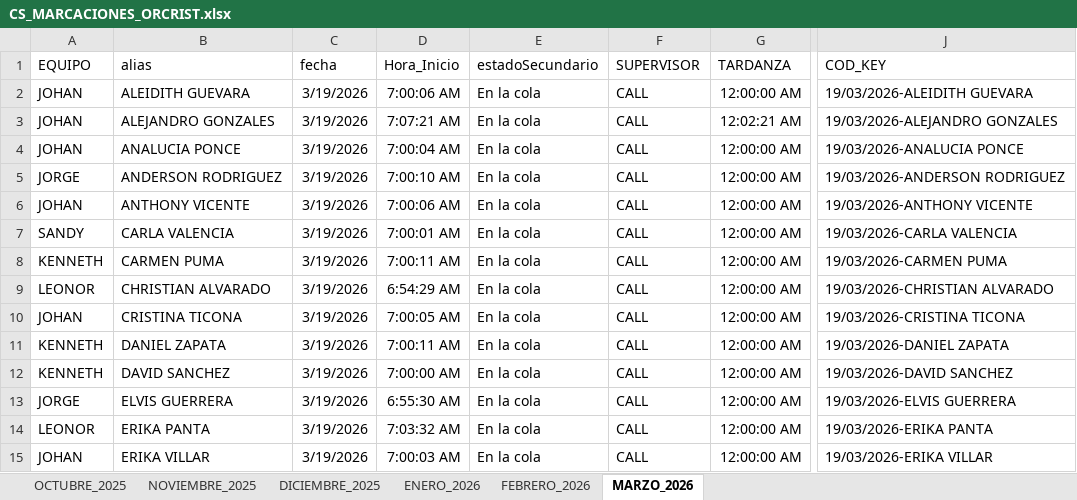
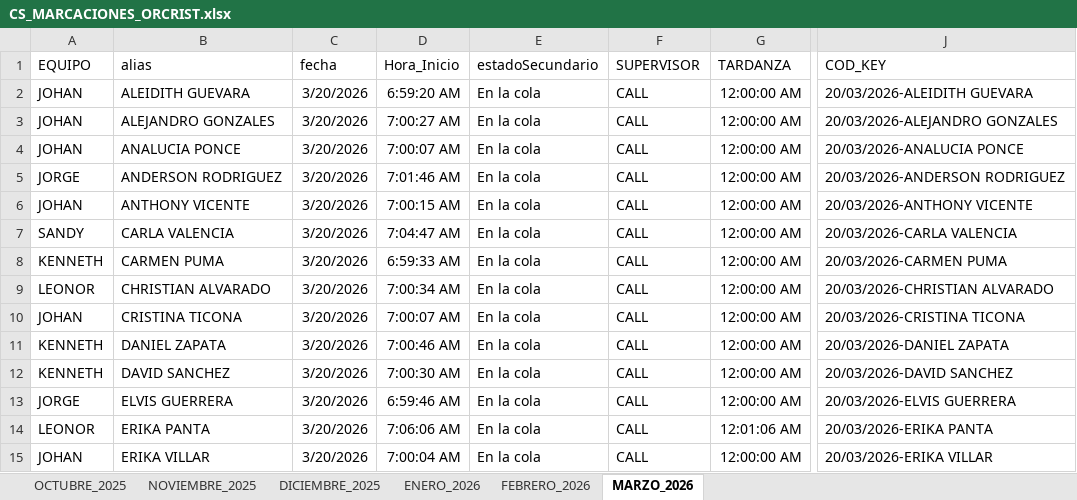
Before and after one commit to jvasquez98/Ranking, an Excel workbook: CS_MARCACIONES_ORCRIST.xlsx, sheet MARZO_2026, drawn as a sheet; only a part is shown, gaps mark what is left out; values as stored, in another font and other column widths than the file's, no borders; conditional formats and table styles not drawn; the diff covers the shown part only; the diff names each change by its address in the sheet, - before the commit and + after, or states it on an @@ line.

```diff
--- a/CS_MARCACIONES_ORCRIST.xlsx (sheet MARZO_2026)
+++ b/CS_MARCACIONES_ORCRIST.xlsx (sheet MARZO_2026)
-C2:C15 (fecha): 3/19/2026
+C2:C15 (fecha): 3/20/2026
-D2 (Hora_Inicio): 7:00:06 AM
+D2 (Hora_Inicio): 6:59:20 AM
-J2 (COD_KEY): 19/03/2026-ALEIDITH GUEVARA
+J2 (COD_KEY): 20/03/2026-ALEIDITH GUEVARA
-D3 (Hora_Inicio): 7:07:21 AM
+D3 (Hora_Inicio): 7:00:27 AM
-G3 (TARDANZA): 12:02:21 AM
+G3 (TARDANZA): 12:00:00 AM
-J3 (COD_KEY): 19/03/2026-ALEJANDRO GONZALES
+J3 (COD_KEY): 20/03/2026-ALEJANDRO GONZALES
-D4 (Hora_Inicio): 7:00:04 AM
+D4 (Hora_Inicio): 7:00:07 AM
-J4 (COD_KEY): 19/03/2026-ANALUCIA PONCE
+J4 (COD_KEY): 20/03/2026-ANALUCIA PONCE
-D5 (Hora_Inicio): 7:00:10 AM
+D5 (Hora_Inicio): 7:01:46 AM
-J5 (COD_KEY): 19/03/2026-ANDERSON RODRIGUEZ
+J5 (COD_KEY): 20/03/2026-ANDERSON RODRIGUEZ
-D6 (Hora_Inicio): 7:00:06 AM
+D6 (Hora_Inicio): 7:00:15 AM
-J6 (COD_KEY): 19/03/2026-ANTHONY VICENTE
+J6 (COD_KEY): 20/03/2026-ANTHONY VICENTE
-D7 (Hora_Inicio): 7:00:01 AM
+D7 (Hora_Inicio): 7:04:47 AM
-J7 (COD_KEY): 19/03/2026-CARLA VALENCIA
+J7 (COD_KEY): 20/03/2026-CARLA VALENCIA
-D8 (Hora_Inicio): 7:00:11 AM
+D8 (Hora_Inicio): 6:59:33 AM
-J8 (COD_KEY): 19/03/2026-CARMEN PUMA
+J8 (COD_KEY): 20/03/2026-CARMEN PUMA
-D9 (Hora_Inicio): 6:54:29 AM
+D9 (Hora_Inicio): 7:00:34 AM
-J9 (COD_KEY): 19/03/2026-CHRISTIAN ALVARADO
+J9 (COD_KEY): 20/03/2026-CHRISTIAN ALVARADO
-D10 (Hora_Inicio): 7:00:05 AM
+D10 (Hora_Inicio): 7:00:07 AM
-J10 (COD_KEY): 19/03/2026-CRISTINA TICONA
+J10 (COD_KEY): 20/03/2026-CRISTINA TICONA
-D11 (Hora_Inicio): 7:00:11 AM
+D11 (Hora_Inicio): 7:00:46 AM
-J11 (COD_KEY): 19/03/2026-DANIEL ZAPATA
+J11 (COD_KEY): 20/03/2026-DANIEL ZAPATA
-D12 (Hora_Inicio): 7:00:00 AM
+D12 (Hora_Inicio): 7:00:30 AM
-J12 (COD_KEY): 19/03/2026-DAVID SANCHEZ
+J12 (COD_KEY): 20/03/2026-DAVID SANCHEZ
-D13 (Hora_Inicio): 6:55:30 AM
+D13 (Hora_Inicio): 6:59:46 AM
-J13 (COD_KEY): 19/03/2026-ELVIS GUERRERA
+J13 (COD_KEY): 20/03/2026-ELVIS GUERRERA
-D14 (Hora_Inicio): 7:03:32 AM
+D14 (Hora_Inicio): 7:06:06 AM
-G14 (TARDANZA): 12:00:00 AM
+G14 (TARDANZA): 12:01:06 AM
-J14 (COD_KEY): 19/03/2026-ERIKA PANTA
+J14 (COD_KEY): 20/03/2026-ERIKA PANTA
-D15 (Hora_Inicio): 7:00:03 AM
+D15 (Hora_Inicio): 7:00:04 AM
-J15 (COD_KEY): 19/03/2026-ERIKA VILLAR
+J15 (COD_KEY): 20/03/2026-ERIKA VILLAR
```
Also changed, not shown: 55 added rows and 42 edited cells elsewhere in this sheet, CS_AVANCE DE ASESORES.xlsx, 2 other files.
